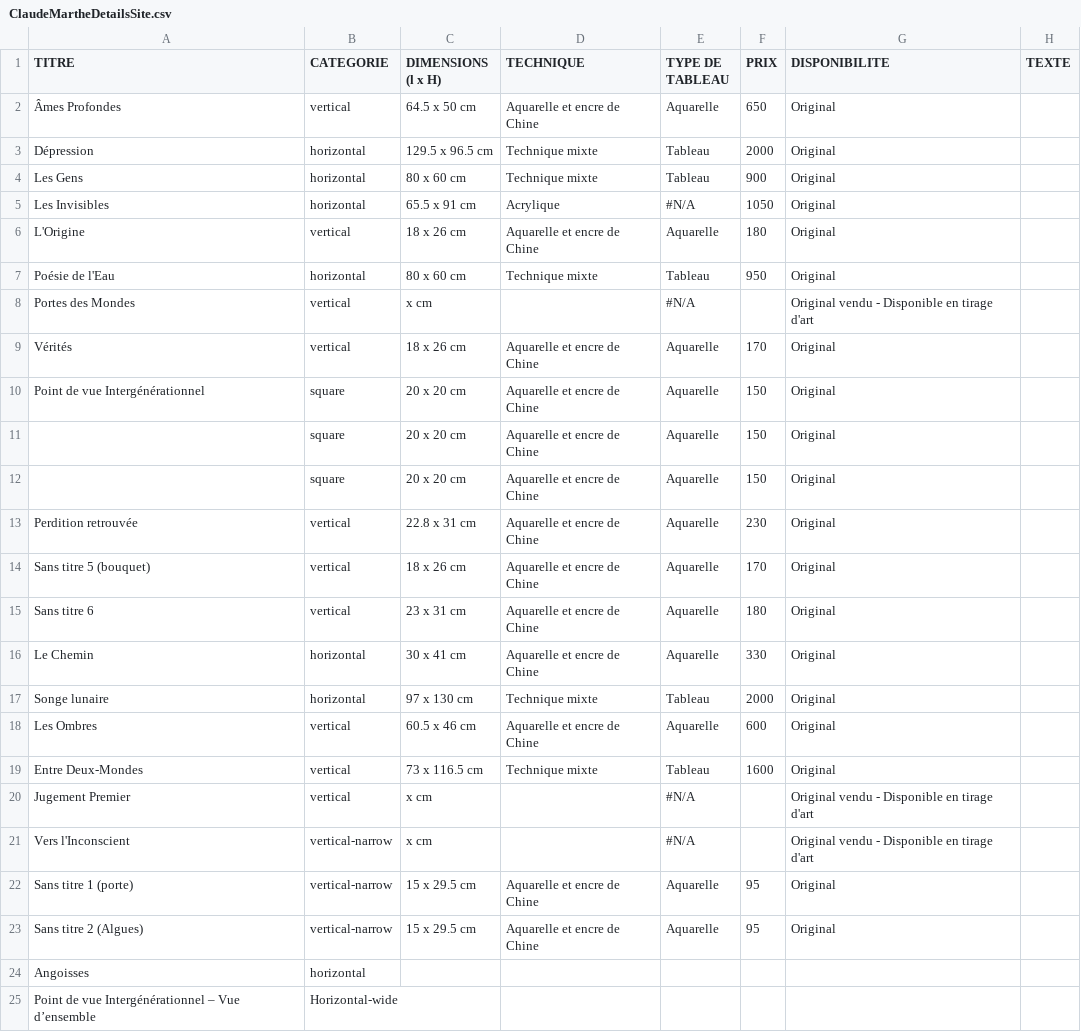
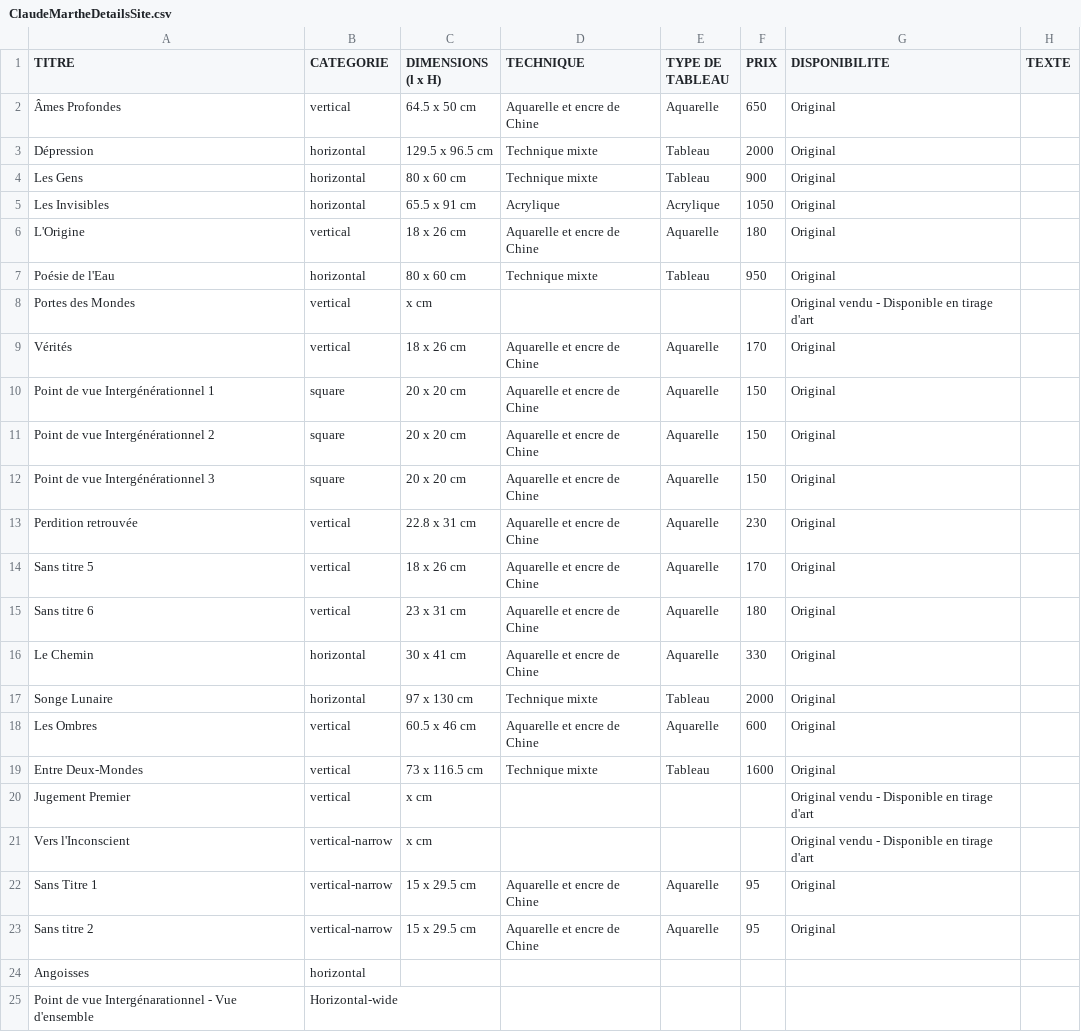
Before and after one commit to GabryelLIA/claude-marthe-website, a CSV file: ClaudeMartheDetailsSite.csv, drawn as a sheet.

```diff
--- a/ClaudeMartheDetailsSite.csv
+++ b/ClaudeMartheDetailsSite.csv
@@ -4,22 +4,22 @@ Dépression,horizontal,129.5 x 96.5 cm,Technique mixte,Tableau,2000,Original,
 Les Gens,horizontal,80 x 60 cm,Technique mixte,Tableau,900,Original,
-Les Invisibles,horizontal,65.5 x 91 cm,Acrylique,#N/A,1050,Original,
+Les Invisibles,horizontal,65.5 x 91 cm,Acrylique,Acrylique,1050,Original,
 L'Origine,vertical,18 x 26 cm,Aquarelle et encre de Chine,Aquarelle,180,Original,
 Poésie de l'Eau,horizontal,80 x 60 cm,Technique mixte,Tableau,950,Original,
-Portes des Mondes,vertical, x  cm,,#N/A,,Original vendu - Disponible en tirage d'art,
+Portes des Mondes,vertical, x  cm,,,,Original vendu - Disponible en tirage d'art,
 Vérités,vertical,18 x 26 cm,Aquarelle et encre de Chine,Aquarelle,170,Original,
-Point de vue Intergénérationnel,square,20 x 20 cm,Aquarelle et encre de Chine,Aquarelle,150,Original,
-,square,20 x 20 cm,Aquarelle et encre de Chine,Aquarelle,150,Original,
-,square,20 x 20 cm,Aquarelle et encre de Chine,Aquarelle,150,Original,
+Point de vue Intergénérationnel 1,square,20 x 20 cm,Aquarelle et encre de Chine,Aquarelle,150,Original,
+Point de vue Intergénérationnel 2,square,20 x 20 cm,Aquarelle et encre de Chine,Aquarelle,150,Original,
+Point de vue Intergénérationnel 3,square,20 x 20 cm,Aquarelle et encre de Chine,Aquarelle,150,Original,
 Perdition retrouvée,vertical,22.8 x 31 cm,Aquarelle et encre de Chine,Aquarelle,230,Original,
-Sans titre 5 (bouquet),vertical,18 x 26 cm,Aquarelle et encre de Chine,Aquarelle,170,Original,
+Sans titre 5,vertical,18 x 26 cm,Aquarelle et encre de Chine,Aquarelle,170,Original,
 Sans titre 6,vertical,23 x 31 cm,Aquarelle et encre de Chine,Aquarelle,180,Original,
 Le Chemin,horizontal,30 x 41 cm,Aquarelle et encre de Chine,Aquarelle,330,Original,
-Songe lunaire,horizontal,97 x 130 cm,Technique mixte,Tableau,2000,Original,
+Songe Lunaire,horizontal,97 x 130 cm,Technique mixte,Tableau,2000,Original,
 Les Ombres,vertical,60.5 x 46 cm,Aquarelle et encre de Chine,Aquarelle,600,Original,
 Entre Deux-Mondes,vertical,73 x 116.5 cm,Technique mixte,Tableau,1600,Original,
-Jugement Premier,vertical, x  cm,,#N/A,,Original vendu - Disponible en tirage d'art,
-Vers l'Inconscient,vertical-narrow, x  cm,,#N/A,,Original vendu - Disponible en tirage d'art,
-Sans titre 1 (porte),vertical-narrow,15 x 29.5 cm,Aquarelle et encre de Chine,Aquarelle,95,Original,
-Sans titre 2 (Algues),vertical-narrow,15 x 29.5 cm,Aquarelle et encre de Chine,Aquarelle,95,Original,
+Jugement Premier,vertical, x  cm,,,,Original vendu - Disponible en tirage d'art,
+Vers l'Inconscient,vertical-narrow, x  cm,,,,Original vendu - Disponible en tirage d'art,
+Sans Titre 1,vertical-narrow,15 x 29.5 cm,Aquarelle et encre de Chine,Aquarelle,95,Original,
+Sans titre 2,vertical-narrow,15 x 29.5 cm,Aquarelle et encre de Chine,Aquarelle,95,Original,
 Angoisses,horizontal,,,,,,
-Point de vue Intergénérationnel – Vue d’ensemble,Horizontal-wide,,,,,,
+Point de vue Intergénarationnel - Vue d'ensemble,Horizontal-wide,,,,,,
```
Also changed, not shown: 7 other files.
